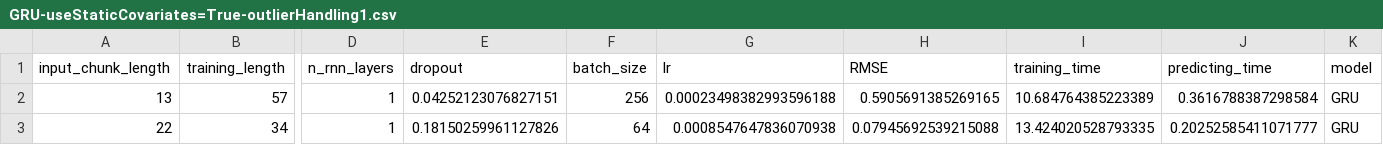
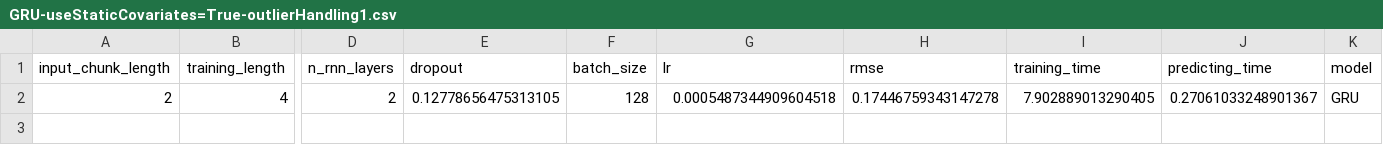
Before and after one commit to AfterRain007/TFT_Bitcoin, a CSV file: res/GRU-useStaticCovariates=True-outlierHandling1.csv, drawn as a sheet; only a part is shown, gaps mark what is left out; removed rows and columns are numbered as before the commit, all else as after; rows hold the shown columns only; the diff names each change by its address in the sheet, - before the commit and + after, or states it on an @@ line.

```diff
--- a/res/GRU-useStaticCovariates=True-outlierHandling1.csv
+++ b/res/GRU-useStaticCovariates=True-outlierHandling1.csv
-H1: RMSE
+H1: rmse
-row 2: 13 | 57 | 1 | 0.04252123076827151 | 256 | 0.00023498382993596188 | 0.5905691385269165 | 10.684764385223389 | 0.3616788387298584 | GRU
-row 3: 22 | 34 | 1 | 0.18150259961127826 | 64 | 0.0008547647836070938 | 0.07945692539215088 | 13.424020528793335 | 0.20252585411071777 | GRU
+row 2: 2 | 4 | 2 | 0.12778656475313105 | 128 | 0.0005487344909604518 | 0.17446759343147278 | 7.902889013290405 | 0.27061033248901367 | GRU
```
Also changed, not shown: best_result/GRU-useStaticCovariates=True-outlierHandling1.csv, 17 other files.
